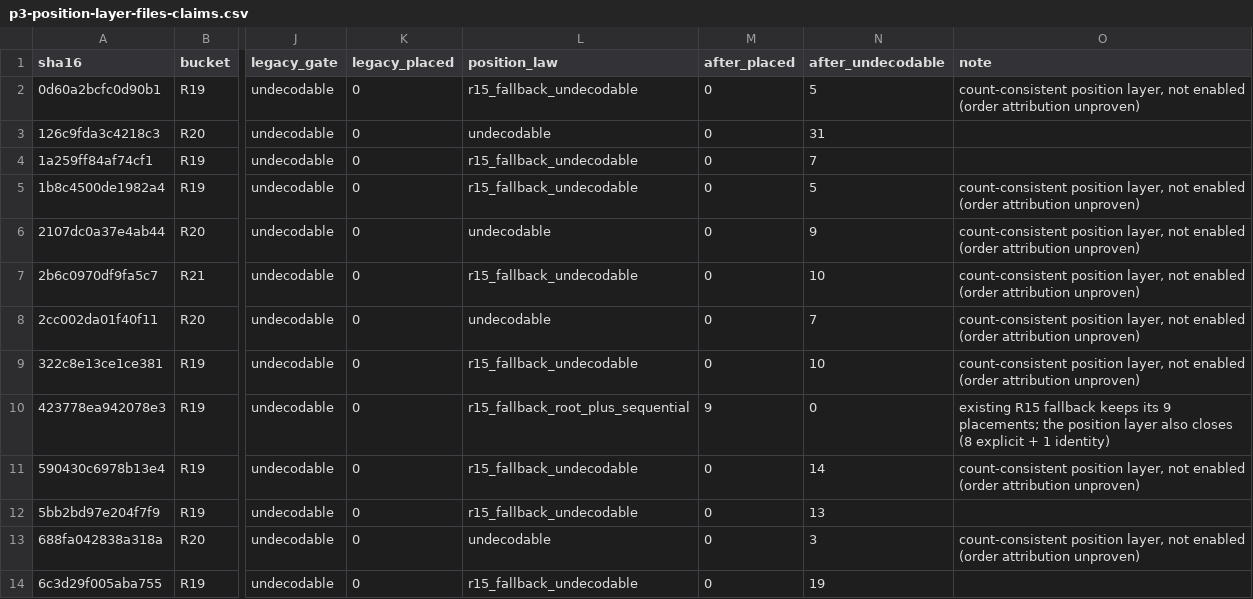
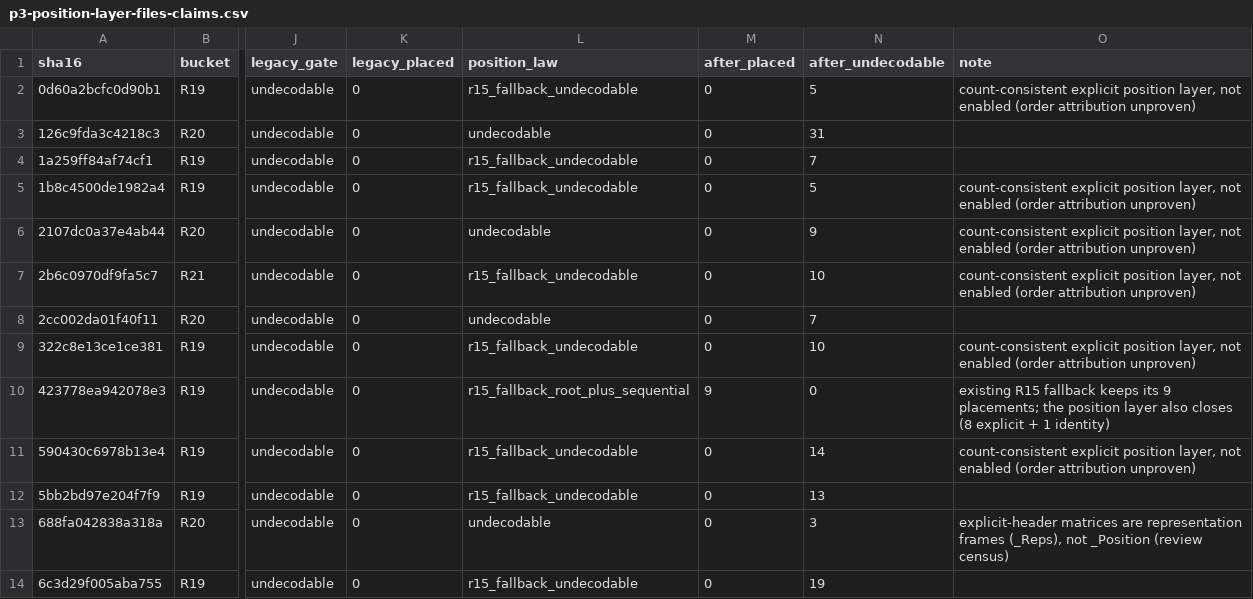
Before and after one commit to MadManJohnSmith/catpart-parser, a CSV file: docs/evidence/data/p3-position-layer-files-claims.csv, drawn as a sheet; only a part is shown, gaps mark what is left out; the diff covers the shown part only; the diff names each change by its address in the sheet, - before the commit and + after, or states it on an @@ line.

Commit message:
fix(product): treat identity 8d81 frames as undecodable placeholders
The review found that the identity header e9 f4 07 04 37 is an attribute frame
shared by constraint/connector objects (312 corpus records: 261 under CstIndex/
_hasConnections/_AlternateShapeRep, 2 under _Reps), not an instance _Position.
Binding it placed coso Part5.1 at the origin, a Clause 3 violation in substance.

Keep the identity record as an ordinal placeholder so the following records do
not shift, but never write its transform: placement_status = undecodable,
transform = None. Coso is now 6 placed + Part5.1 undecodable (ledger 378 placed /
2,006 undecodable); the 5 following instances keep their records.

Servo's main:1 classification now states the real precedence: its explicit
record is row 3, T=(43.211, 51.280, -1.700); rows 1-2 bind the children and row
3 is excluded as the root reference. Also bound |t| <= 1e7 in Python and fix the
Rust scan bound that could miss a marker in the final 2 bytes.

Evidence: explicit-only count-consistent mesh layers drop from 15/137 to 10/95
files/instances (identity-frame closures no longer count; 688fa042 excluded by
the review's representation-frame census). P3PL-1/2 are now computed, the
Python ledger change (16 colon-shaped files, 112 naive 129B placements
withdrawn; review count 108) is disclosed, and §2.3 is marked Rust-only.

Corpus-gated Rust and Python tests now assert coso/servo bind as
position_stream_8d81. Python+Rust parity, pkg sync, gate green.

```diff
--- a/docs/evidence/data/p3-position-layer-files-claims.csv
+++ b/docs/evidence/data/p3-position-layer-files-claims.csv
-O2 (note): count-consistent position layer,…
+O2 (note): count-consistent explicit position layer,…
-O5:O7 (note): count-consistent position layer,…
+O5:O7 (note): count-consistent explicit position layer,…
-O8 (note): count-consistent position layer, not enabled (order attribution unproven)
+O8 (note): (empty)
-O9 (note): count-consistent position layer,…
+O9 (note): count-consistent explicit position layer,…
-O11 (note): count-consistent position layer,…
+O11 (note): count-consistent explicit position layer,…
-O13 (note): count-consistent position layer, not enabled (order attribution unproven)
+O13 (note): explicit-header matrices are representation frames (_Reps), not _Position (review census)
```
Also changed, not shown: 8 edited cells elsewhere in this file, docs/evidence/data/p3-position-layer-claims.csv, 9 other files.
